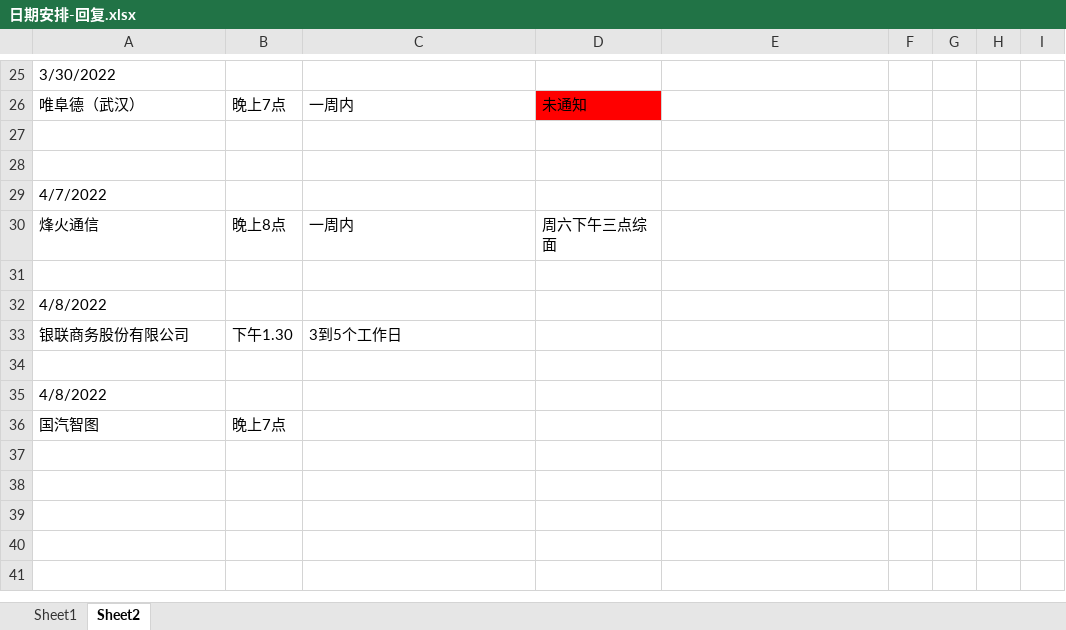
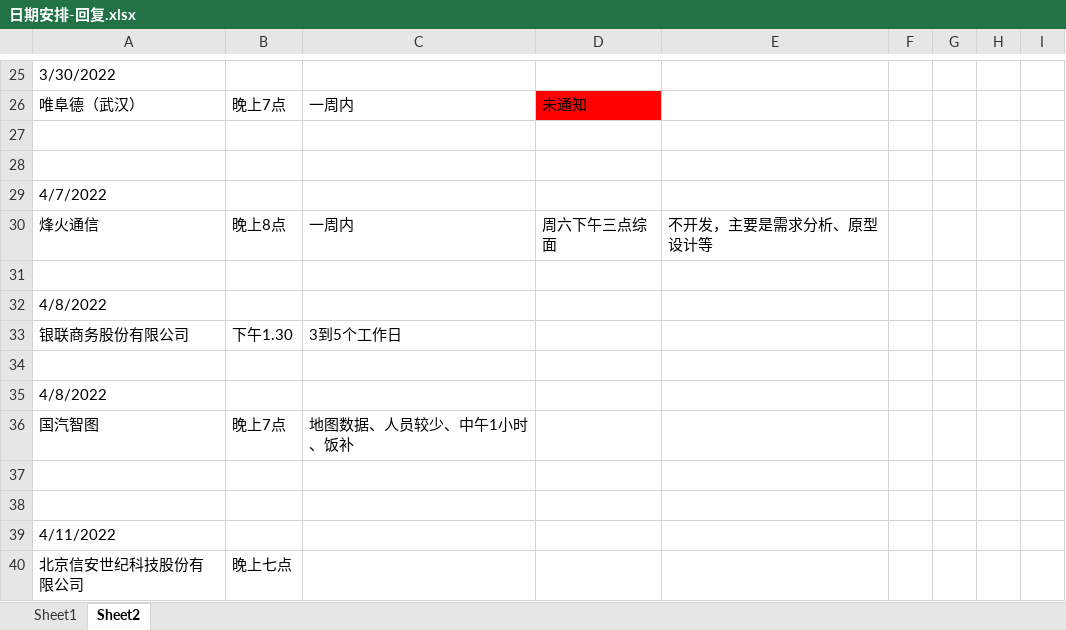
Before and after one commit to Are-xi/zcc-study, an Excel workbook: resume/日期安排-回复.xlsx, sheet Sheet2, drawn as a sheet; only a part is shown, gaps mark what is left out; values as stored, in another font and other column widths than the file's, no borders; the diff names each change by its address in the sheet, - before the commit and + after, or states it on an @@ line.

```diff
--- a/resume/日期安排-回复.xlsx (sheet Sheet2)
+++ b/resume/日期安排-回复.xlsx (sheet Sheet2)
-E30: (empty)
+E30: 不开发，主要是需求分析、原型设计等
-C36: (empty)
+C36: 地图数据、人员较少、中午1小时、饭补
+row 37: (empty)
+row 38: (empty)
+row 39: 4/11/2022
+row 40: 北京信安世纪科技股份有限公司 | 晚上七点
```
Also changed, not shown: sheet Sheet1, 2 other files.
